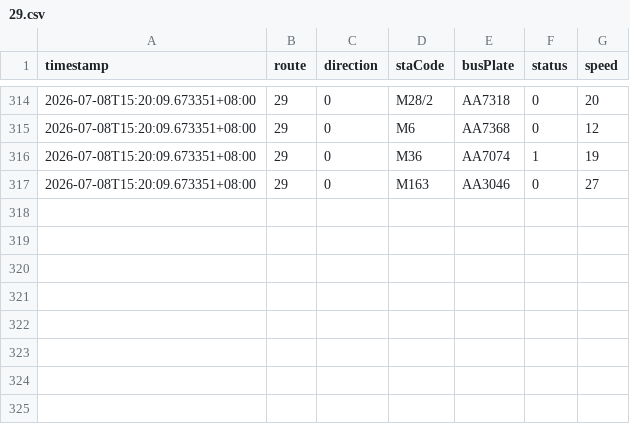
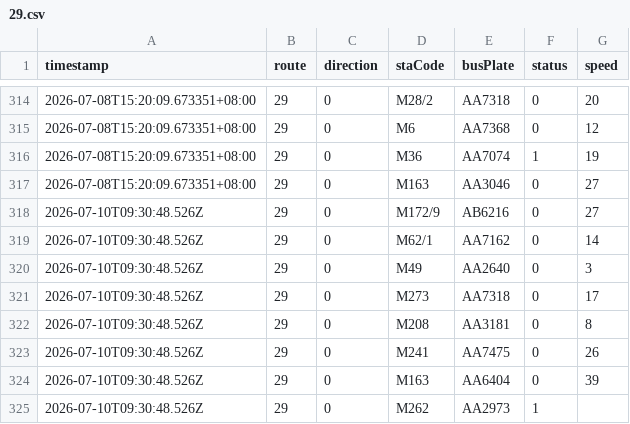
Before and after one commit to ChiHin-Lio/macau-gtfs-data, a CSV file: raw_logs/29.csv, drawn as a sheet; only a part is shown, gaps mark what is left out; the diff names each change by its address in the sheet, - before the commit and + after, or states it on an @@ line.

Commit message:
scraper: update 29.csv via Cloudflare Worker

```diff
--- a/raw_logs/29.csv
+++ b/raw_logs/29.csv
+row 318: 2026-07-10T09:30:48.526Z | 29 | 0 | M172/9 | AB6216 | 0 | 27
+row 319: 2026-07-10T09:30:48.526Z | 29 | 0 | M62/1 | AA7162 | 0 | 14
+row 320: 2026-07-10T09:30:48.526Z | 29 | 0 | M49 | AA2640 | 0 | 3
+row 321: 2026-07-10T09:30:48.526Z | 29 | 0 | M273 | AA7318 | 0 | 17
+row 322: 2026-07-10T09:30:48.526Z | 29 | 0 | M208 | AA3181 | 0 | 8
+row 323: 2026-07-10T09:30:48.526Z | 29 | 0 | M241 | AA7475 | 0 | 26
+row 324: 2026-07-10T09:30:48.526Z | 29 | 0 | M163 | AA6404 | 0 | 39
+row 325: 2026-07-10T09:30:48.526Z | 29 | 0 | M262 | AA2973 | 1
```
